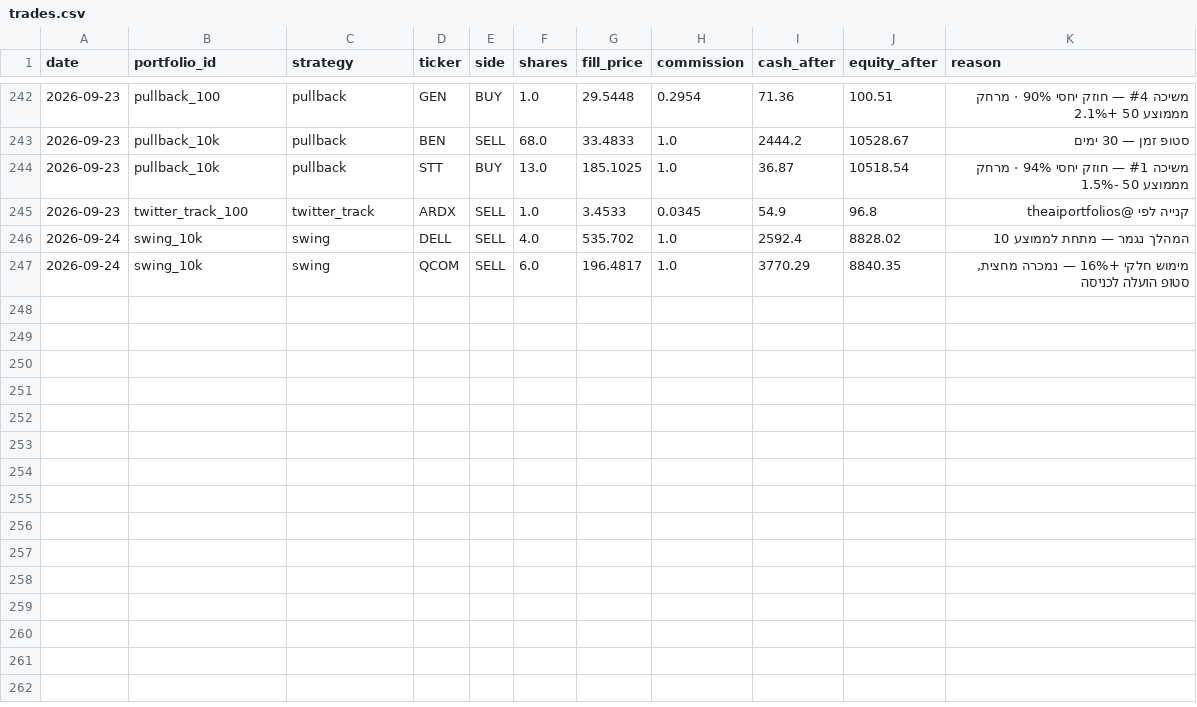
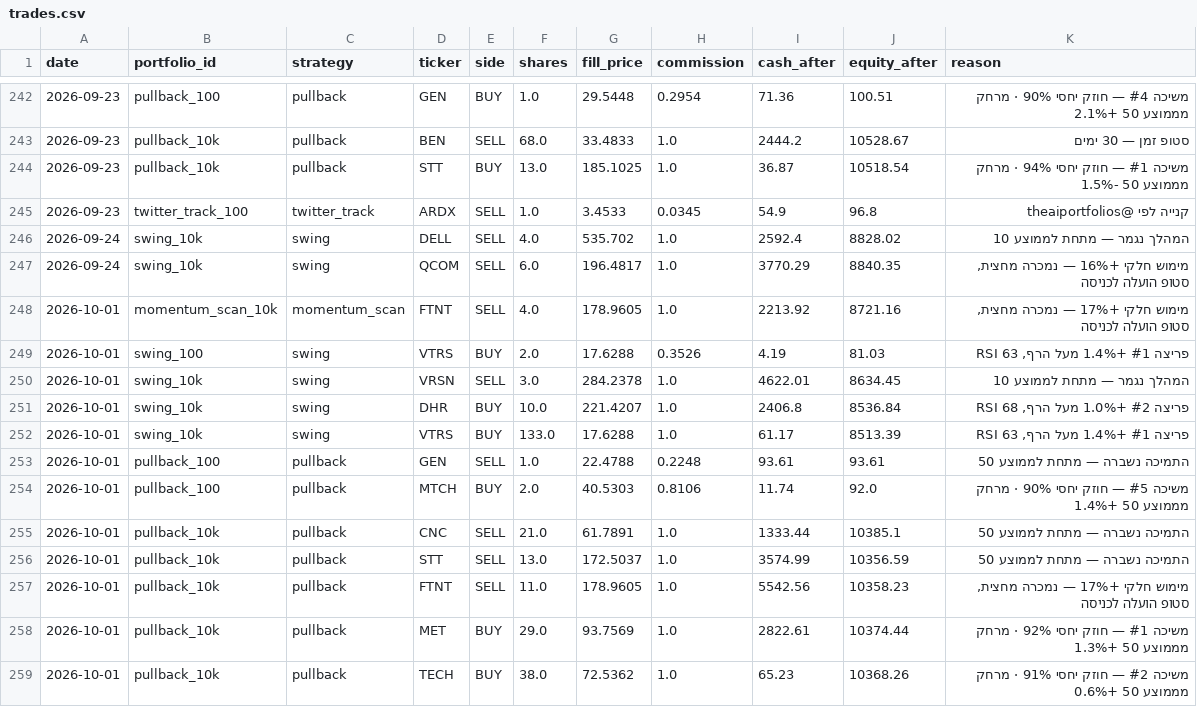
Before and after one commit to funzi7/agent-memory, a CSV file: paper-trader/trades.csv, drawn as a sheet; only a part is shown, gaps mark what is left out; the diff names each change by its address in the sheet, - before the commit and + after, or states it on an @@ line.

Commit message:
paper-trader state: 2026-10-02

```diff
--- a/paper-trader/trades.csv
+++ b/paper-trader/trades.csv
+row 248: 2026-10-01 | momentum_scan_10k | momentum_scan | FTNT | SELL | 4.0 | 178.9605 | 1.0 | 2213.92 | 8721.16 | מימוש חלקי +17% — נמכרה מחצית, סטופ הועלה לכניסה
+row 249: 2026-10-01 | swing_100 | swing | VTRS | BUY | 2.0 | 17.6288 | 0.3526 | 4.19 | 81.03 | פריצה #1 +1.4% מעל הרף, RSI 63
+row 250: 2026-10-01 | swing_10k | swing | VRSN | SELL | 3.0 | 284.2378 | 1.0 | 4622.01 | 8634.45 | המהלך נגמר — מתחת לממוצע 10
+row 251: 2026-10-01 | swing_10k | swing | DHR | BUY | 10.0 | 221.4207 | 1.0 | 2406.8 | 8536.84 | פריצה #2 +1.0% מעל הרף, RSI 68
+row 252: 2026-10-01 | swing_10k | swing | VTRS | BUY | 133.0 | 17.6288 | 1.0 | 61.17 | 8513.39 | פריצה #1 +1.4% מעל הרף, RSI 63
+row 253: 2026-10-01 | pullback_100 | pullback | GEN | SELL | 1.0 | 22.4788 | 0.2248 | 93.61 | 93.61 | התמיכה נשברה — מתחת לממוצע 50
+row 254: 2026-10-01 | pullback_100 | pullback | MTCH | BUY | 2.0 | 40.5303 | 0.8106 | 11.74 | 92.0 | משיכה #5 — חוזק יחסי 90% · מרחק מממוצע 50 +1.4%
+row 255: 2026-10-01 | pullback_10k | pullback | CNC | SELL | 21.0 | 61.7891 | 1.0 | 1333.44 | 10385.1 | התמיכה נשברה — מתחת לממוצע 50
+row 256: 2026-10-01 | pullback_10k | pullback | STT | SELL | 13.0 | 172.5037 | 1.0 | 3574.99 | 10356.59 | התמיכה נשברה — מתחת לממוצע 50
+row 257: 2026-10-01 | pullback_10k | pullback | FTNT | SELL | 11.0 | 178.9605 | 1.0 | 5542.56 | 10358.23 | מימוש חלקי +17% — נמכרה מחצית, סטופ הועלה לכניסה
+row 258: 2026-10-01 | pullback_10k | pullback | MET | BUY | 29.0 | 93.7569 | 1.0 | 2822.61 | 10374.44 | משיכה #1 — חוזק יחסי 92% · מרחק מממוצע 50 +1.3%
+row 259: 2026-10-01 | pullback_10k | pullback | TECH | BUY | 38.0 | 72.5362 | 1.0 | 65.23 | 10368.26 | משיכה #2 — חוזק יחסי 91% · מרחק מממוצע 50 +0.6%
```
